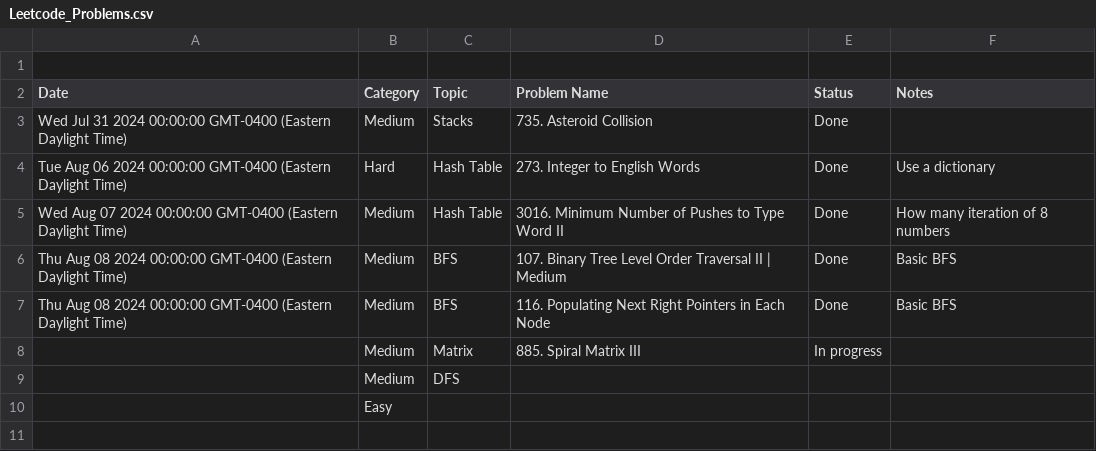
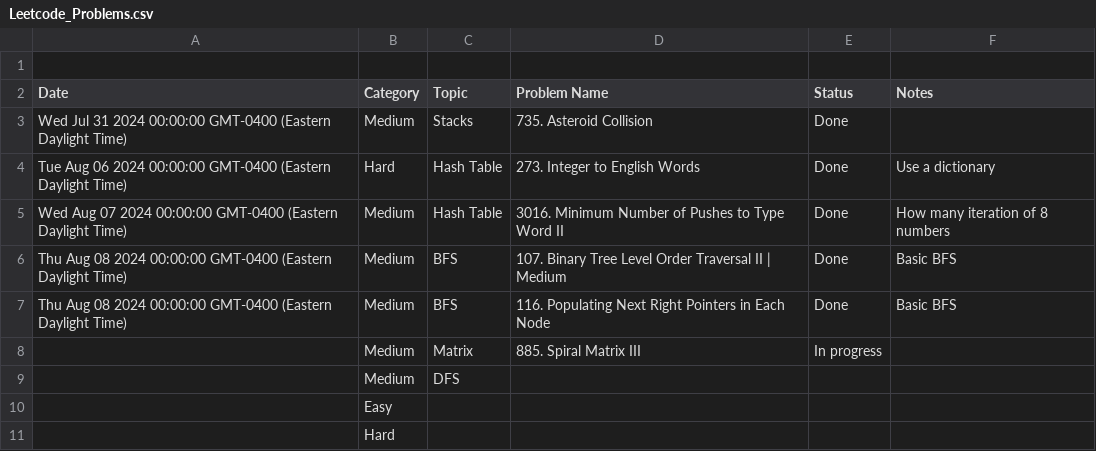
Before and after one commit to kamranbadirov/LeetCode, a CSV file: Leetcode_Problems.csv, drawn as a sheet.

Commit message:
Auto-sync from Google Sheets

```diff
--- a/Leetcode_Problems.csv
+++ b/Leetcode_Problems.csv
@@ -10 +10,2 @@ Thu Aug 08 2024 00:00:00 GMT-0400 (Eastern Daylight Time),Medium,BFS,116. Popula
 ,Easy ,,,,
+,Hard,,,,
```
